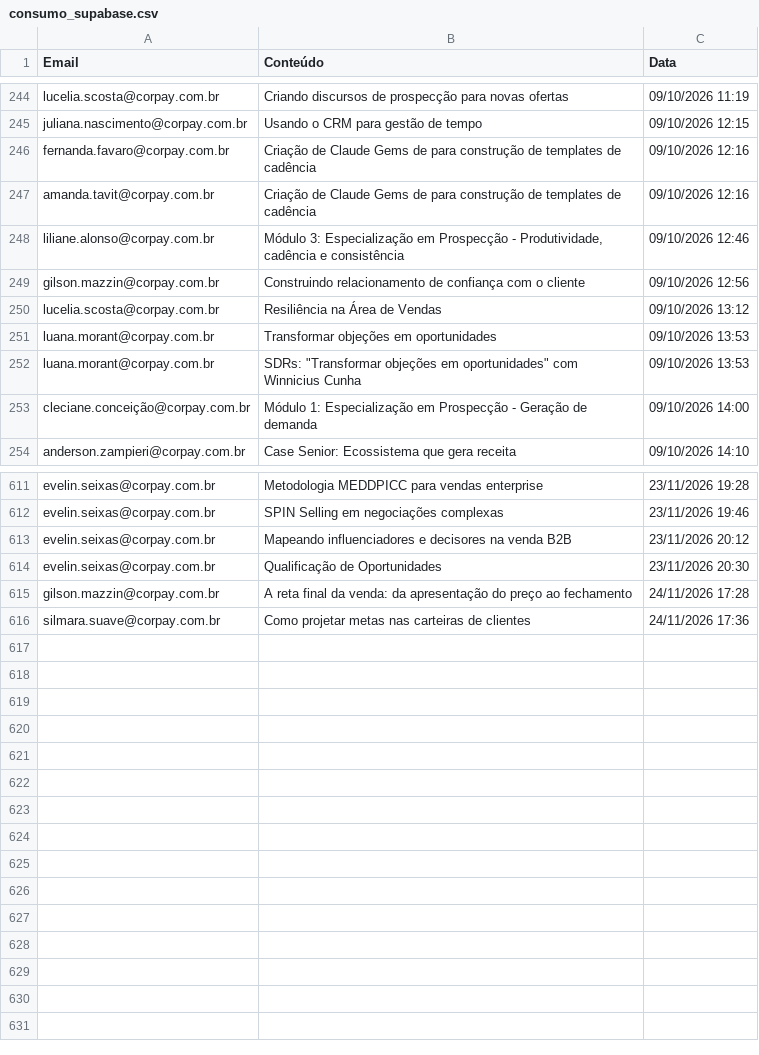
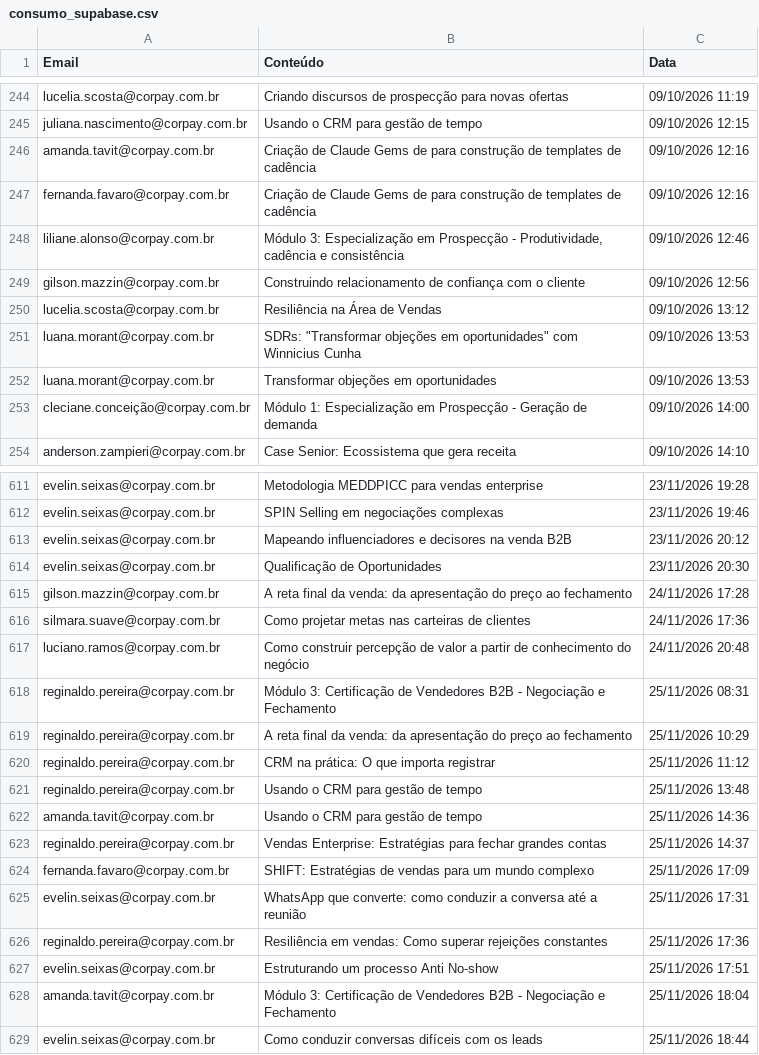
Before and after one commit to thaynarasantos-sketch/GrupoSemParar, a CSV file: data/consumo_supabase.csv, drawn as a sheet; only a part is shown, gaps mark what is left out; the diff covers the shown part only.

```diff
--- a/data/consumo_supabase.csv
+++ b/data/consumo_supabase.csv
@@ -245,4 +245,4 @@ lucelia.scosta@corpay.com.br,Criando discursos de prospecção para novas oferta
 juliana.nascimento@corpay.com.br,Usando o CRM para gestão de tempo,09/10/2026 12:15
+amanda.tavit@corpay.com.br,Criação de Claude Gems de para construção de templates de cadência,09/10/2026 12:16
 fernanda.favaro@corpay.com.br,Criação de Claude Gems de para construção de templates de cadência,09/10/2026 12:16
-amanda.tavit@corpay.com.br,Criação de Claude Gems de para construção de templates de cadência,09/10/2026 12:16
 liliane.alonso@corpay.com.br,"Módulo 3: Especialização em Prospecção - Produtividade, cadência e consistência",09/10/2026 12:46
@@ -250,4 +250,4 @@ gilson.mazzin@corpay.com.br,Construindo relacionamento de confiança com o clien
 lucelia.scosta@corpay.com.br,Resiliência na Área de Vendas,09/10/2026 13:12
+luana.morant@corpay.com.br,"SDRs: ""Transformar objeções em oportunidades"" com Winnicius Cunha",09/10/2026 13:53
 luana.morant@corpay.com.br,Transformar objeções em oportunidades,09/10/2026 13:53
-luana.morant@corpay.com.br,"SDRs: ""Transformar objeções em oportunidades"" com Winnicius Cunha",09/10/2026 13:53
 cleciane.conceição@corpay.com.br,Módulo 1: Especialização em Prospecção - Geração de demanda,09/10/2026 14:00
@@ -616 +616,14 @@ gilson.mazzin@corpay.com.br,A reta final da venda: da apresentação do preço a
 silmara.suave@corpay.com.br,Como projetar metas nas carteiras de clientes,24/11/2026 17:36
+luciano.ramos@corpay.com.br,Como construir percepção de valor a partir de conhecimento do negócio,24/11/2026 20:48
+reginaldo.pereira@corpay.com.br,Módulo 3: Certificação de Vendedores B2B - Negociação e Fechamento,25/11/2026 08:31
+reginaldo.pereira@corpay.com.br,A reta final da venda: da apresentação do preço ao fechamento,25/11/2026 10:29
+reginaldo.pereira@corpay.com.br,CRM na prática: O que importa registrar,25/11/2026 11:12
+reginaldo.pereira@corpay.com.br,Usando o CRM para gestão de tempo,25/11/2026 13:48
+amanda.tavit@corpay.com.br,Usando o CRM para gestão de tempo,25/11/2026 14:36
+reginaldo.pereira@corpay.com.br,Vendas Enterprise: Estratégias para fechar grandes contas,25/11/2026 14:37
+fernanda.favaro@corpay.com.br,SHIFT: Estratégias de vendas para um mundo complexo,25/11/2026 17:09
+evelin.seixas@corpay.com.br,WhatsApp que converte: como conduzir a conversa até a reunião,25/11/2026 17:31
+reginaldo.pereira@corpay.com.br,Resiliência em vendas: Como superar rejeições constantes,25/11/2026 17:36
+evelin.seixas@corpay.com.br,Estruturando um processo Anti No-show,25/11/2026 17:51
+amanda.tavit@corpay.com.br,Módulo 3: Certificação de Vendedores B2B - Negociação e Fechamento,25/11/2026 18:04
+evelin.seixas@corpay.com.br,Como conduzir conversas difíceis com os leads,25/11/2026 18:44
```
Also changed, not shown: 8 moved rows elsewhere in this file.
